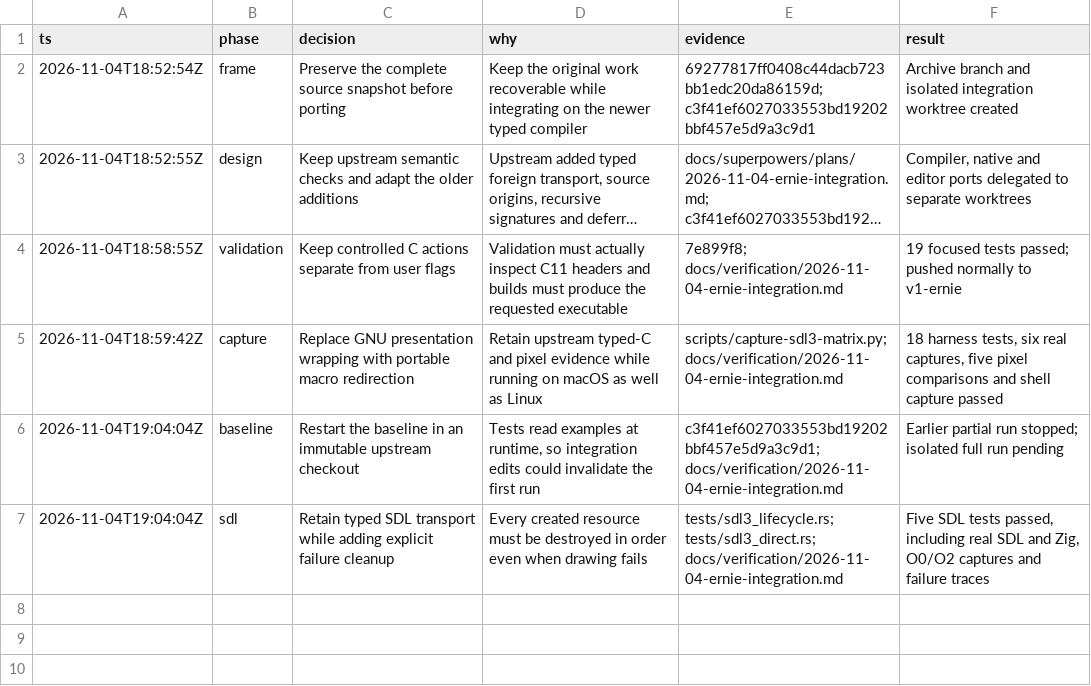
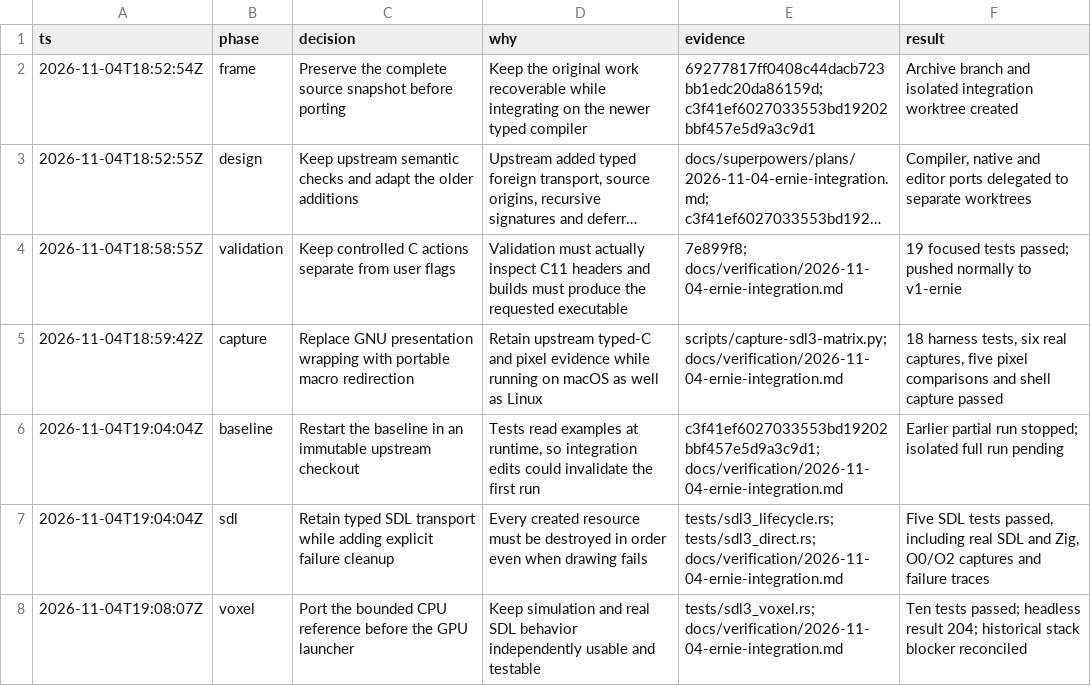
Before and after one commit to swarnimarun/rill, a TSV file: docs/verification/2026-11-04-ernie-decisions.tsv, drawn as a sheet; long unchanged cells end in ….

Commit message:
Add the bounded CPU voxel reference

```diff
--- a/docs/verification/2026-11-04-ernie-decisions.tsv
+++ b/docs/verification/2026-11-04-ernie-decisions.tsv
@@ -7 +7,2 @@ ts	phase	decision	why	evidence	result
 2026-11-04T19:04:04Z	sdl	Retain typed SDL transport while adding explicit failure cleanup	Every created resource must be destroyed in order even when drawing fails	tests/sdl3_lifecycle.rs; tests/sdl3_direct.rs; docs/verification/2026-11-04-ernie-integration.md	Five SDL tests passed, including real SDL and Zig, O0/O2 captures and failure traces
+2026-11-04T19:08:07Z	voxel	Port the bounded CPU reference before the GPU launcher	Keep simulation and real SDL behavior independently usable and testable	tests/sdl3_voxel.rs; docs/verification/2026-11-04-ernie-integration.md	Ten tests passed; headless result 204; historical stack blocker reconciled
```
Also changed, not shown: 19 other files.
